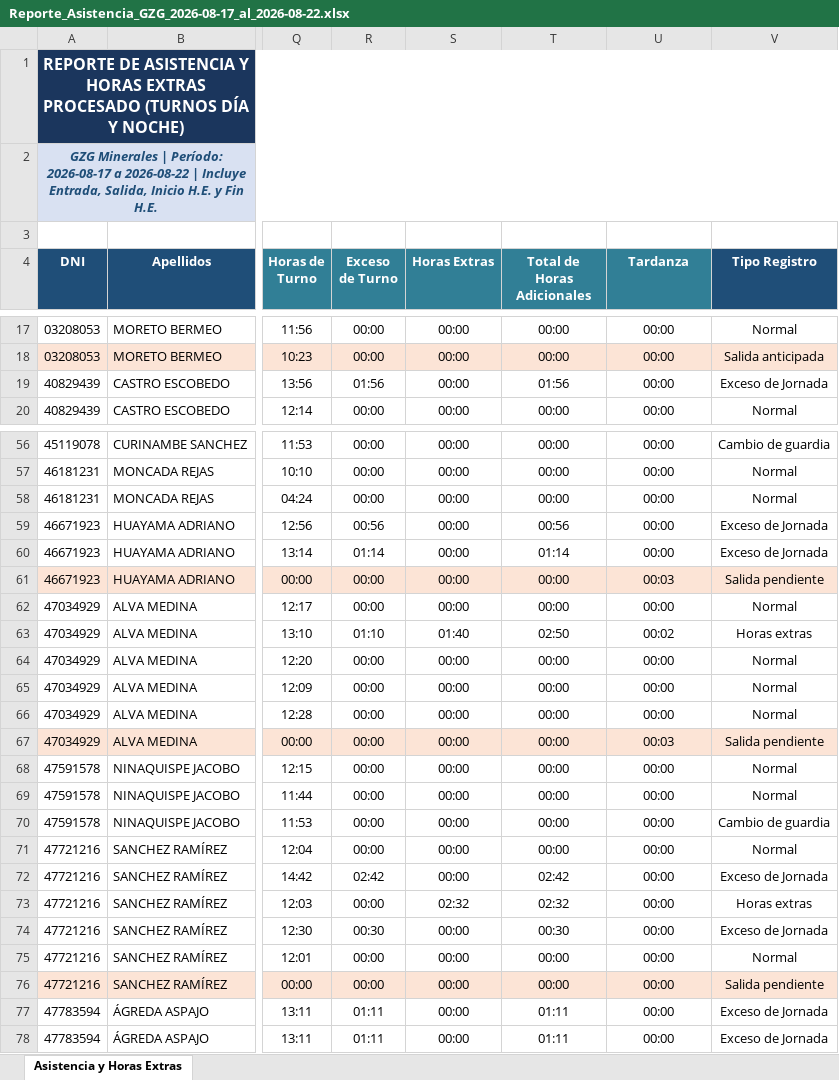
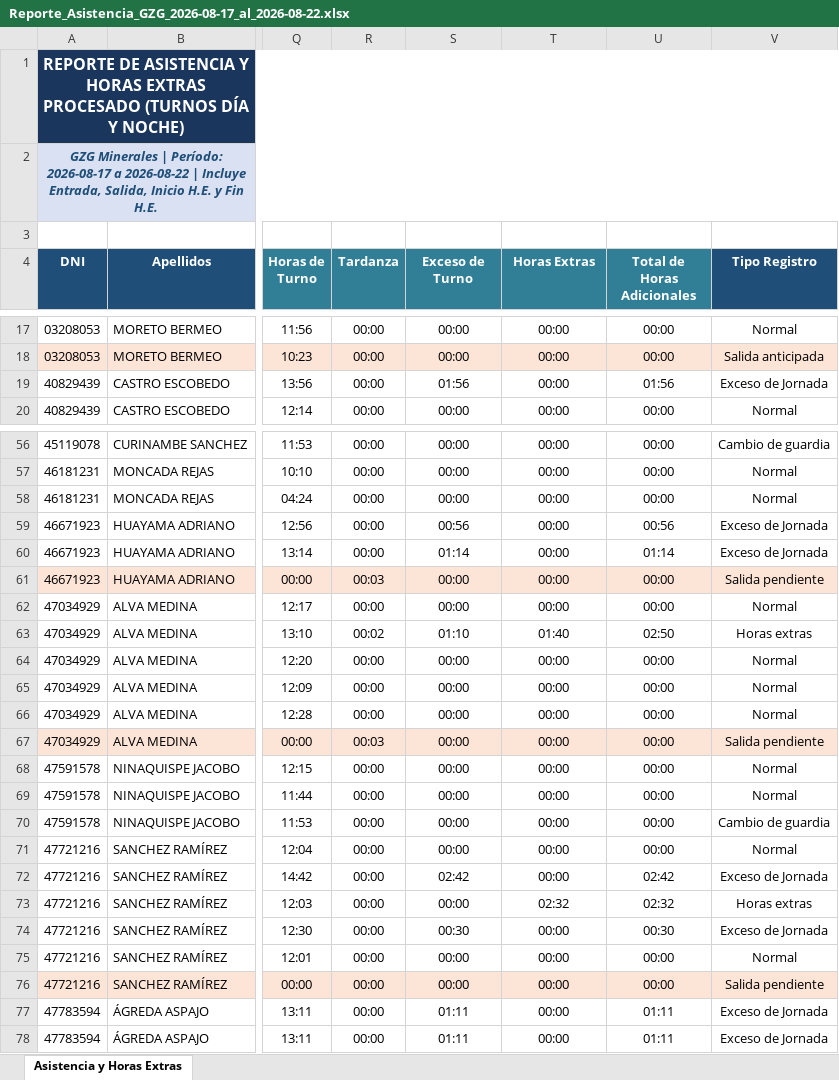
Before and after one commit to gzg2026-hub/Sistema_Asistencia_GZG, an Excel workbook: Reporte_Asistencia_GZG_2026-08-17_al_2026-08-22.xlsx, sheet Asistencia y Horas Extras, drawn as a sheet; only a part is shown, gaps mark what is left out; values as stored, in another font and other column widths than the file's, no borders; the diff covers the shown part only; the diff names each change by its address in the sheet, - before the commit and + after, or states it on an @@ line.

Commit message:
feat: Moved Tardanza column to Column R (right after Horas de Turno) and updated Excel layout

```diff
--- a/Reporte_Asistencia_GZG_2026-08-17_al_2026-08-22.xlsx (sheet Asistencia y Horas Extras)
+++ b/Reporte_Asistencia_GZG_2026-08-17_al_2026-08-22.xlsx (sheet Asistencia y Horas Extras)
-R4: Exceso de Turno
+R4: Tardanza
-S4: Horas Extras
+S4: Exceso de Turno
-T4: Total de Horas Adicionales
+T4: Horas Extras
-U4: Tardanza
+U4: Total de Horas Adicionales
-R19 (Tardanza): 01:56
+R19 (Tardanza): 00:00
-S19 (Exceso de Turno): 00:00
+S19 (Exceso de Turno): 01:56
-T19 (Horas Extras): 01:56
+T19 (Horas Extras): 00:00
-U19 (Total de Horas Adicionales): 00:00
+U19 (Total de Horas Adicionales): 01:56
-R59 (Tardanza): 00:56
+R59 (Tardanza): 00:00
-S59 (Exceso de Turno): 00:00
+S59 (Exceso de Turno): 00:56
-T59 (Horas Extras): 00:56
+T59 (Horas Extras): 00:00
-U59 (Total de Horas Adicionales): 00:00
+U59 (Total de Horas Adicionales): 00:56
-R60 (Tardanza): 01:14
+R60 (Tardanza): 00:00
-S60 (Exceso de Turno): 00:00
+S60 (Exceso de Turno): 01:14
-T60 (Horas Extras): 01:14
+T60 (Horas Extras): 00:00
-U60 (Total de Horas Adicionales): 00:00
+U60 (Total de Horas Adicionales): 01:14
-R61 (Tardanza): 00:00
+R61 (Tardanza): 00:03
-U61 (Total de Horas Adicionales): 00:03
+U61 (Total de Horas Adicionales): 00:00
-R63 (Tardanza): 01:10
+R63 (Tardanza): 00:02
-S63 (Exceso de Turno): 01:40
+S63 (Exceso de Turno): 01:10
-T63 (Horas Extras): 02:50
+T63 (Horas Extras): 01:40
-U63 (Total de Horas Adicionales): 00:02
+U63 (Total de Horas Adicionales): 02:50
-R67 (Tardanza): 00:00
+R67 (Tardanza): 00:03
-U67 (Total de Horas Adicionales): 00:03
+U67 (Total de Horas Adicionales): 00:00
-R72 (Tardanza): 02:42
+R72 (Tardanza): 00:00
-S72 (Exceso de Turno): 00:00
+S72 (Exceso de Turno): 02:42
-T72 (Horas Extras): 02:42
+T72 (Horas Extras): 00:00
-U72 (Total de Horas Adicionales): 00:00
+U72 (Total de Horas Adicionales): 02:42
-S73 (Exceso de Turno): 02:32
+S73 (Exceso de Turno): 00:00
-U73 (Total de Horas Adicionales): 00:00
+U73 (Total de Horas Adicionales): 02:32
-R74 (Tardanza): 00:30
+R74 (Tardanza): 00:00
-S74 (Exceso de Turno): 00:00
+S74 (Exceso de Turno): 00:30
-T74 (Horas Extras): 00:30
+T74 (Horas Extras): 00:00
-U74 (Total de Horas Adicionales): 00:00
+U74 (Total de Horas Adicionales): 00:30
-R77:R78 (Tardanza): 01:11
+R77:R78 (Tardanza): 00:00
-S77:S78 (Exceso de Turno): 00:00
+S77:S78 (Exceso de Turno): 01:11
-T77:T78 (Horas Extras): 01:11
+T77:T78 (Horas Extras): 00:00
-U77:U78 (Total de Horas Adicionales): 00:00
+U77:U78 (Total de Horas Adicionales): 01:11
```
Also changed, not shown: 72 edited cells elsewhere in this sheet, 3 other files.
